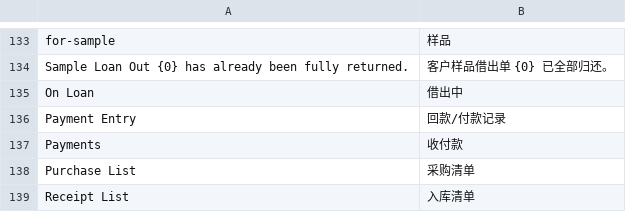
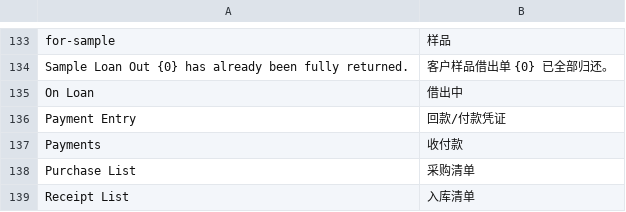
Before and after one commit to Pazuma/ajiERP, a CSV file: client_akivision/translations/zh.csv, drawn as a sheet; only a part is shown, gaps mark what is left out; the diff covers the shown part only.

```diff
--- a/client_akivision/translations/zh.csv
+++ b/client_akivision/translations/zh.csv
@@ -135,3 +135,3 @@ Sample Loan Out {0} has already been fully returned.,客户样品借出单 {0}
 On Loan,借出中
-Payment Entry,回款/付款记录
+Payment Entry,回款/付款凭证
 Payments,收付款
```
Also changed, not shown: 66 added rows elsewhere in this file, 23 other files.
